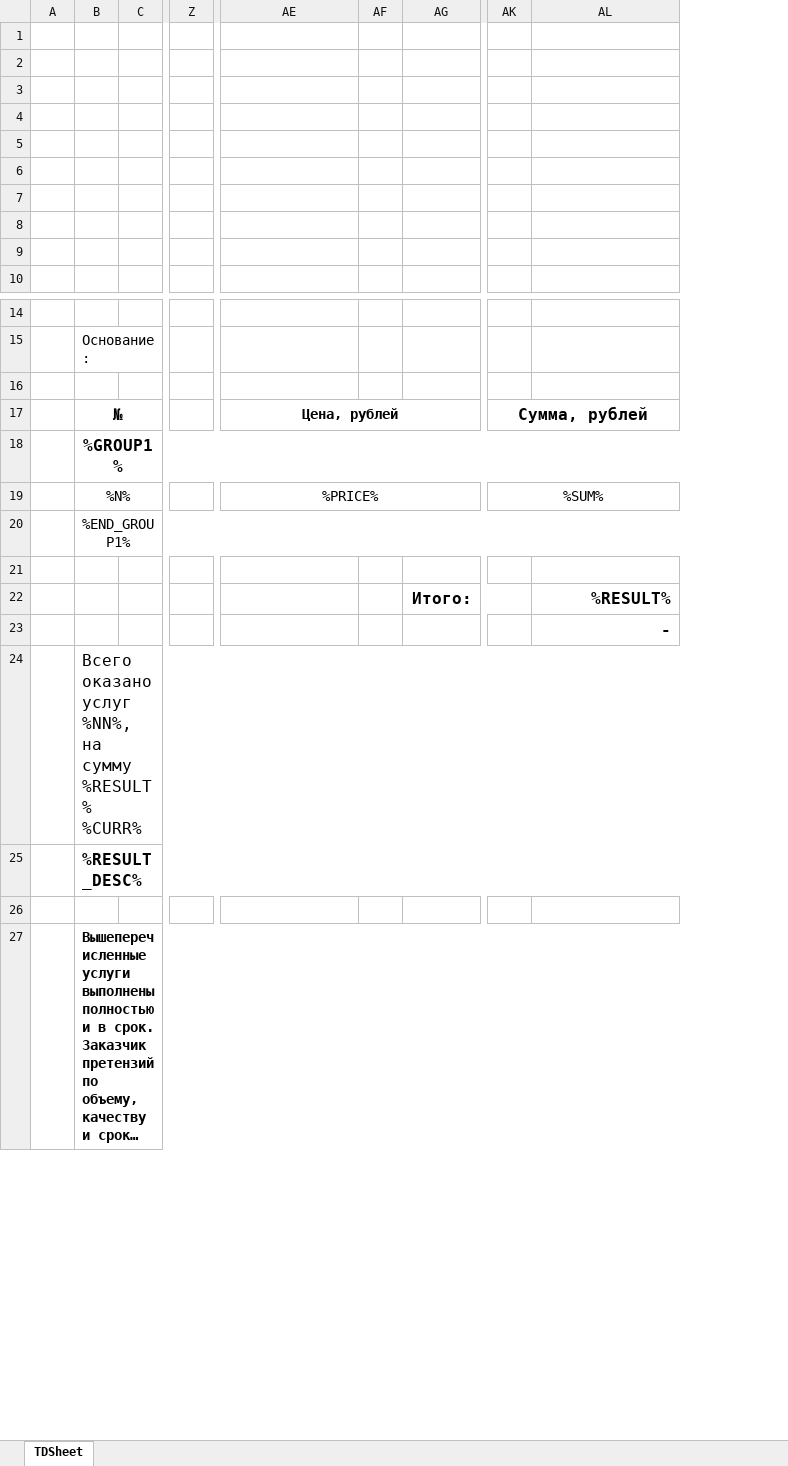
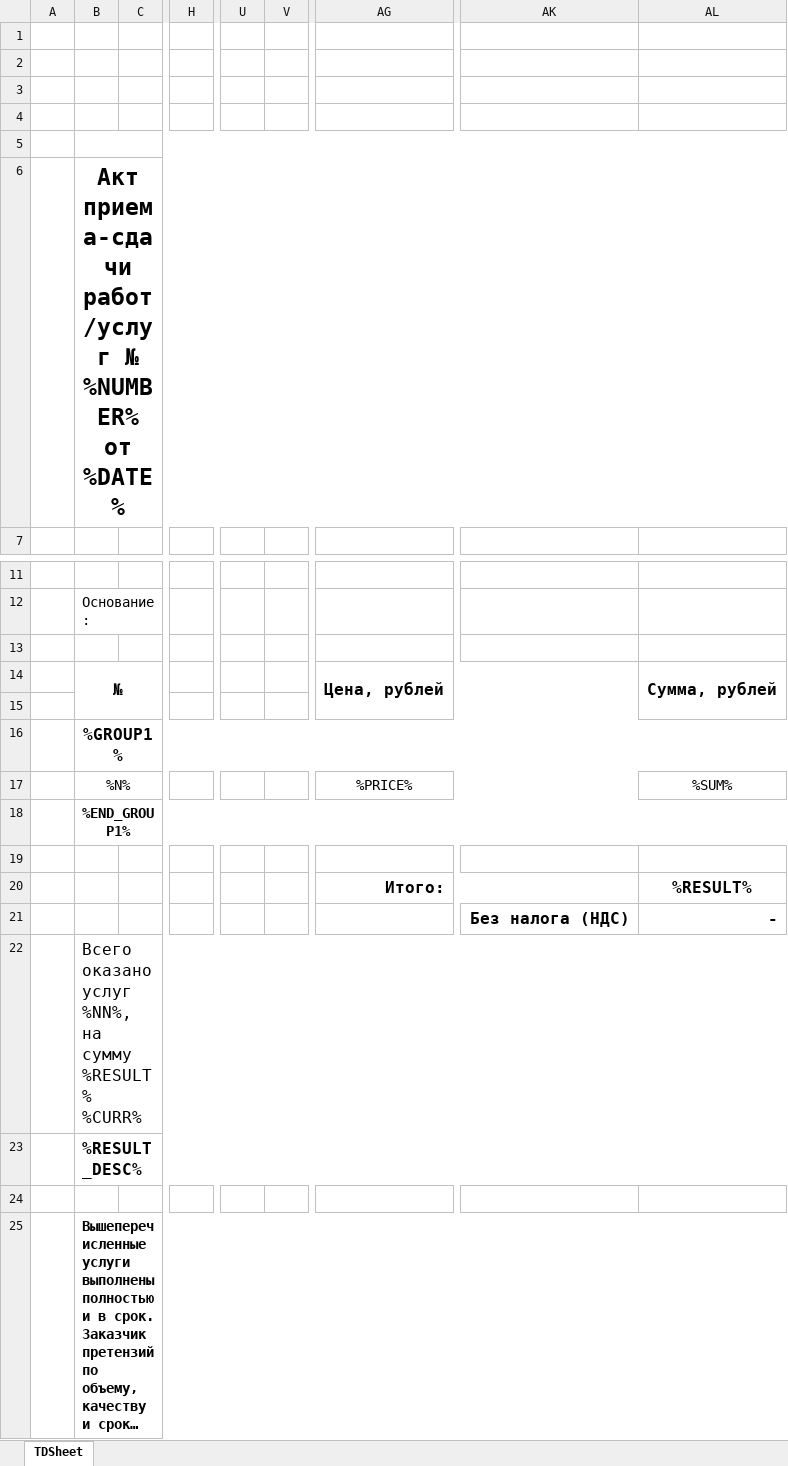
Before and after one commit to dkxce/IPUSN2ExcelTemplates, an Excel workbook: ExcelTemplates/bin/Debug/Templates/_template_акт.xlsx, sheet TDSheet, drawn as a sheet; only a part is shown, gaps mark what is left out; long unchanged cells end in …; values as stored, in another font and other column widths than the file's, no borders; charts and pictures not drawn; removed rows and columns are numbered as before the commit, all else as after; rows hold the shown columns only; the diff covers the shown part only; the diff names each change by its address in the sheet, - before the commit and + after, or states it on an @@ line.

```diff
--- a/ExcelTemplates/bin/Debug/Templates/_template_акт.xlsx (sheet TDSheet)
+++ b/ExcelTemplates/bin/Debug/Templates/_template_акт.xlsx (sheet TDSheet)
-column C, empty
+column C, empty
+column H, empty
+column U, empty
+column V, empty
-column Z, empty
-column AF, empty
-column AG, row 22: Итого:
-column AK, rows 17-19: Сумма, рублей |  | %SUM%
+column AK, row 21: Без налога (НДС)
+B5:AL5 merged
-B6: (empty)
+B6: Акт приема-сдачи работ/услуг № %NUMBER% от %DATE%
+B6:AL6 merged
-row 7: (empty)
-row 8: (empty)
-row 9: (empty)
@@ AG14 text size: larger @@
-AL14: (empty)
+AL14: Сумма, рублей
+AL14:AL15 merged
+row 15: (empty)
-AL17: (empty)
+AL17: %SUM%
-B18 bold: off
+B18 bold: on
+row 20:  |  |  |  |  |  | Итого: |  | %RESULT%
-AL21: %RESULT%
+AL21: -
-row 23:  |  |  |  |  |  |  |  | -
```
Also changed, not shown: 6 added rows, 1 removed column, 2 edited cells, cell formats and merged cells elsewhere in this sheet, charts or pictures, ExcelTemplates/bin/Debug/Templates/_template_счет.xlsx, ExcelTemplates/bin/Debug/Templates/_template_счет_QR.xlsx, 34 other files.
